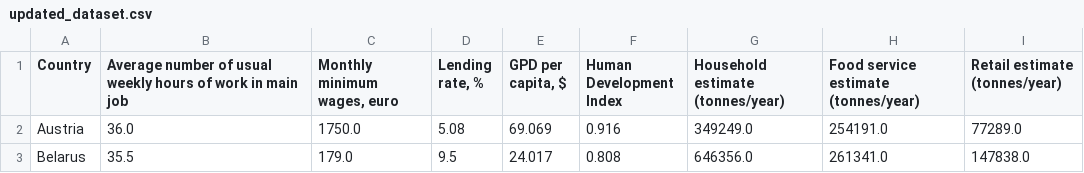
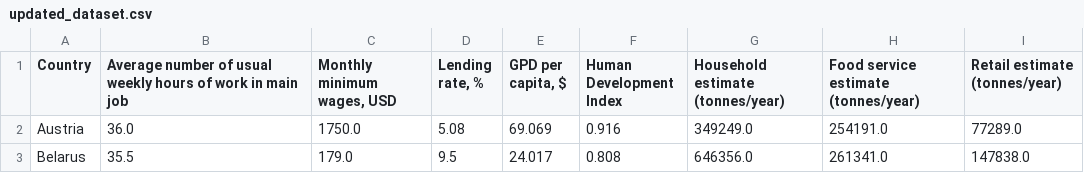
Before and after one commit to MIT-Emerging-Talent/2024-group-11-cdsp, a CSV file: milestone/milestone_3/updated_dataset.csv, drawn as a sheet; only a part is shown.

```diff
--- a/milestone/milestone_3/updated_dataset.csv
+++ b/milestone/milestone_3/updated_dataset.csv
@@ -1,2 +1,2 @@
-Country,Average number of usual weekly hours of work in main job,"Monthly minimum wages, euro","Lending rate, %","GPD per capita, $", Human Development Index,Household estimate (tonnes/year),Food service estimate (tonnes/year),Retail estimate (tonnes/year)
+Country,Average number of usual weekly hours of work in main job,"Monthly minimum wages, USD","Lending rate, %","GPD per capita, $", Human Development Index,Household estimate (tonnes/year),Food service estimate (tonnes/year),Retail estimate (tonnes/year)
 Austria,36.0,1750.0,5.08,69.069,0.916,349249.0,254191.0,77289.0
```
Also changed, not shown: 6 other files.
